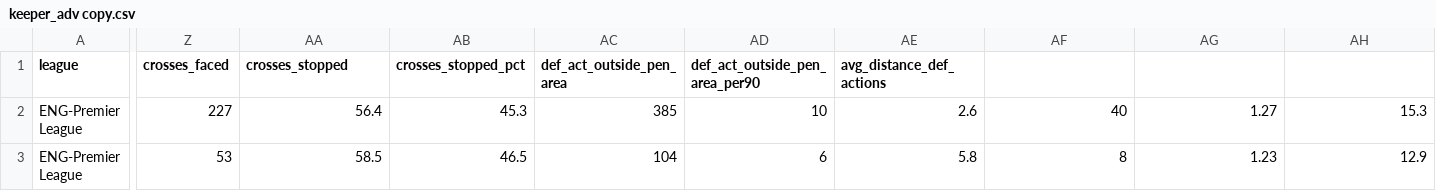
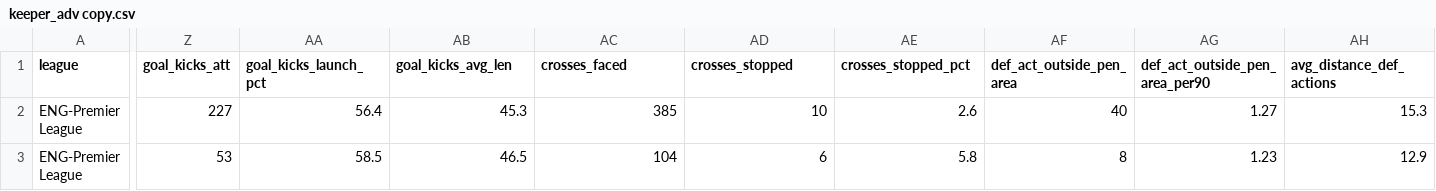
Before and after one commit to amir-alleyne/TekFinder, a CSV file: data/keeper_adv copy.csv, drawn as a sheet; only a part is shown, gaps mark what is left out; the diff names each change by its address in the sheet, - before the commit and + after, or states it on an @@ line.

```diff
--- a/data/keeper_adv copy.csv
+++ b/data/keeper_adv copy.csv
-Z1: crosses_faced
+Z1: goal_kicks_att
-AA1: crosses_stopped
+AA1: goal_kicks_launch_pct
-AB1: crosses_stopped_pct
+AB1: goal_kicks_avg_len
-AC1: def_act_outside_pen_area
+AC1: crosses_faced
-AD1: def_act_outside_pen_area_per90
+AD1: crosses_stopped
-AE1: avg_distance_def_actions
+AE1: crosses_stopped_pct
-AF1: (empty)
+AF1: def_act_outside_pen_area
-AG1: (empty)
+AG1: def_act_outside_pen_area_per90
-AH1: (empty)
+AH1: avg_distance_def_actions
```
Also changed, not shown: 1 other file.
